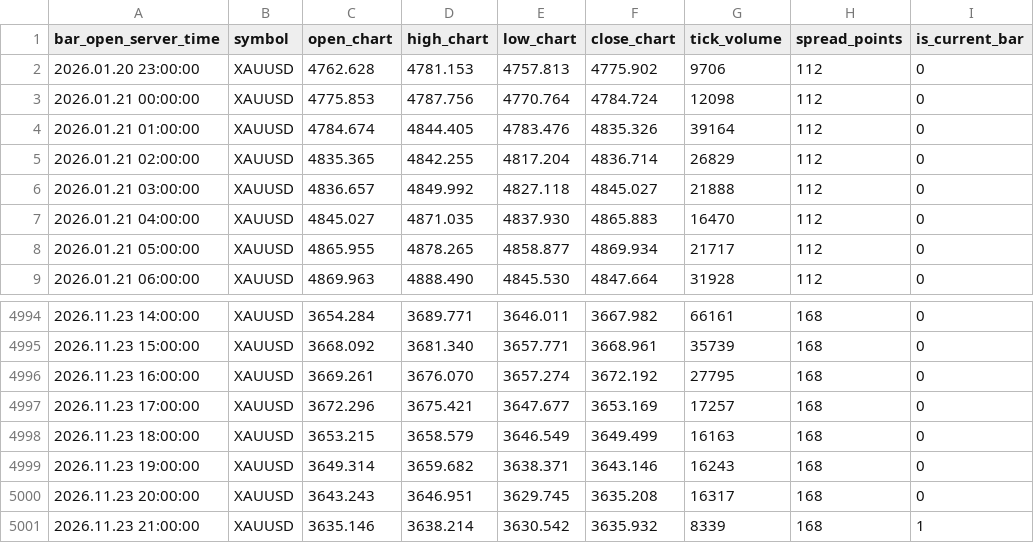
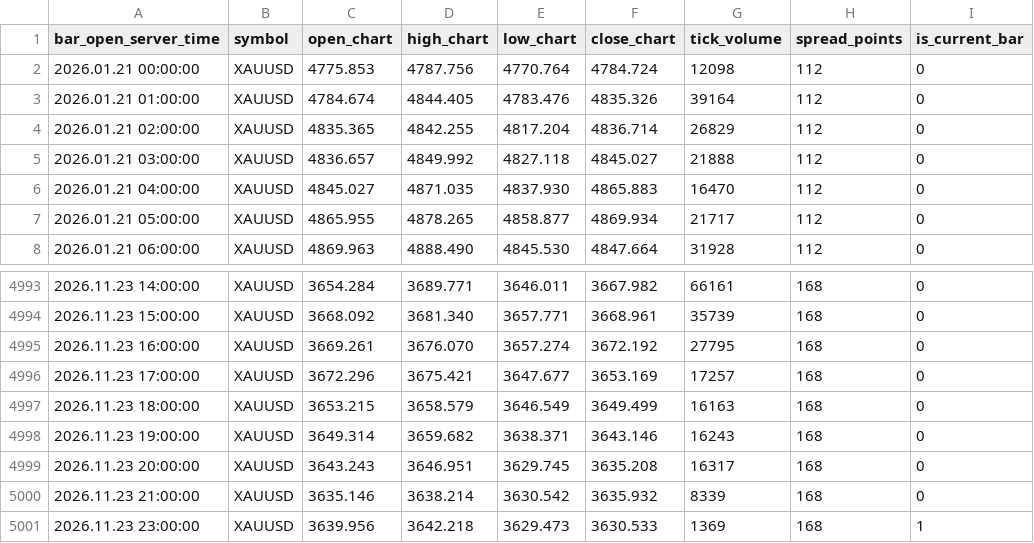
Before and after one commit to nkrabby/gold-terminal, a CSV file: market/exness_h1.csv, drawn as a sheet; only a part is shown, gaps mark what is left out.

Commit message:
data: refresh Exness XAUUSD market snapshot

```diff
--- a/market/exness_h1.csv
+++ b/market/exness_h1.csv
@@ -1,3 +1,2 @@
 bar_open_server_time,symbol,open_chart,high_chart,low_chart,close_chart,tick_volume,spread_points,is_current_bar
-2026.01.20 23:00:00,XAUUSD,4762.628,4781.153,4757.813,4775.902,9706,112,0
 2026.01.21 00:00:00,XAUUSD,4775.853,4787.756,4770.764,4784.724,12098,112,0
@@ -5000,2 +4999,3 @@ bar_open_server_time,symbol,open_chart,high_chart,low_chart,close_chart,tick_vol
 2026.11.23 20:00:00,XAUUSD,3643.243,3646.951,3629.745,3635.208,16317,168,0
-2026.11.23 21:00:00,XAUUSD,3635.146,3638.214,3630.542,3635.932,8339,168,1
+2026.11.23 21:00:00,XAUUSD,3635.146,3638.214,3630.542,3635.932,8339,168,0
+2026.11.23 23:00:00,XAUUSD,3639.956,3642.218,3629.473,3630.533,1369,168,1
```
Also changed, not shown: market/exness_m15.csv, 1 other file.
